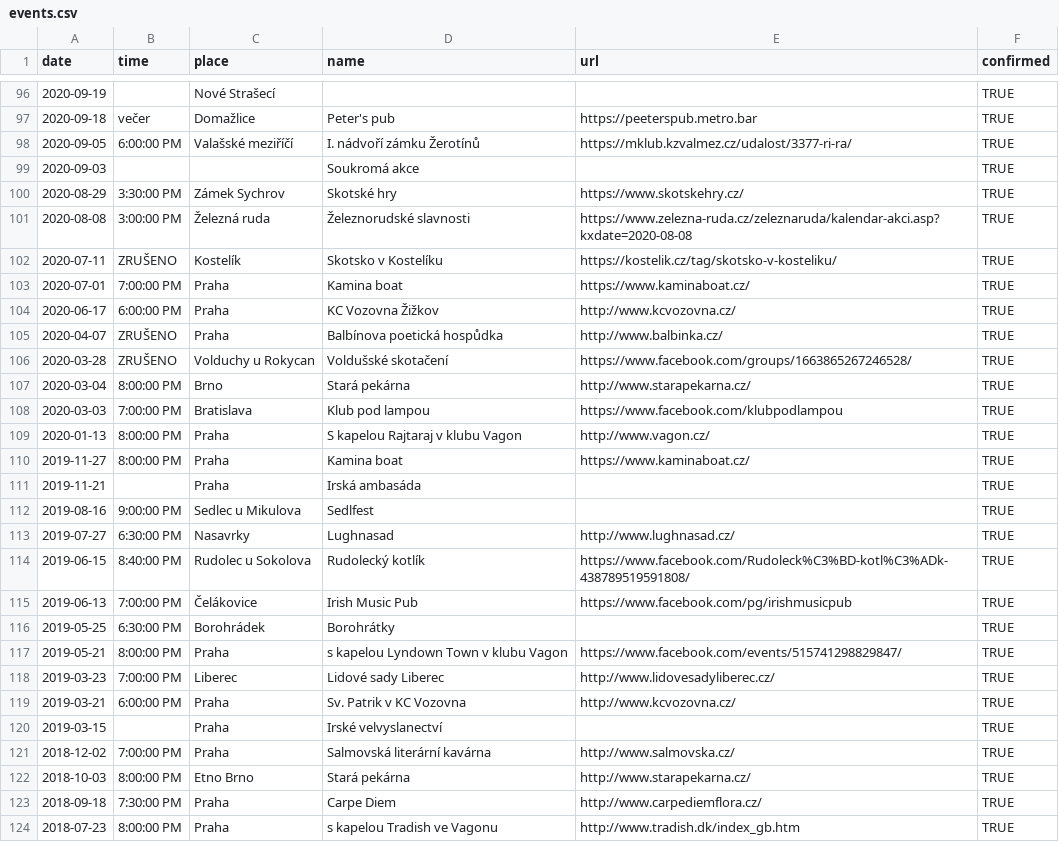
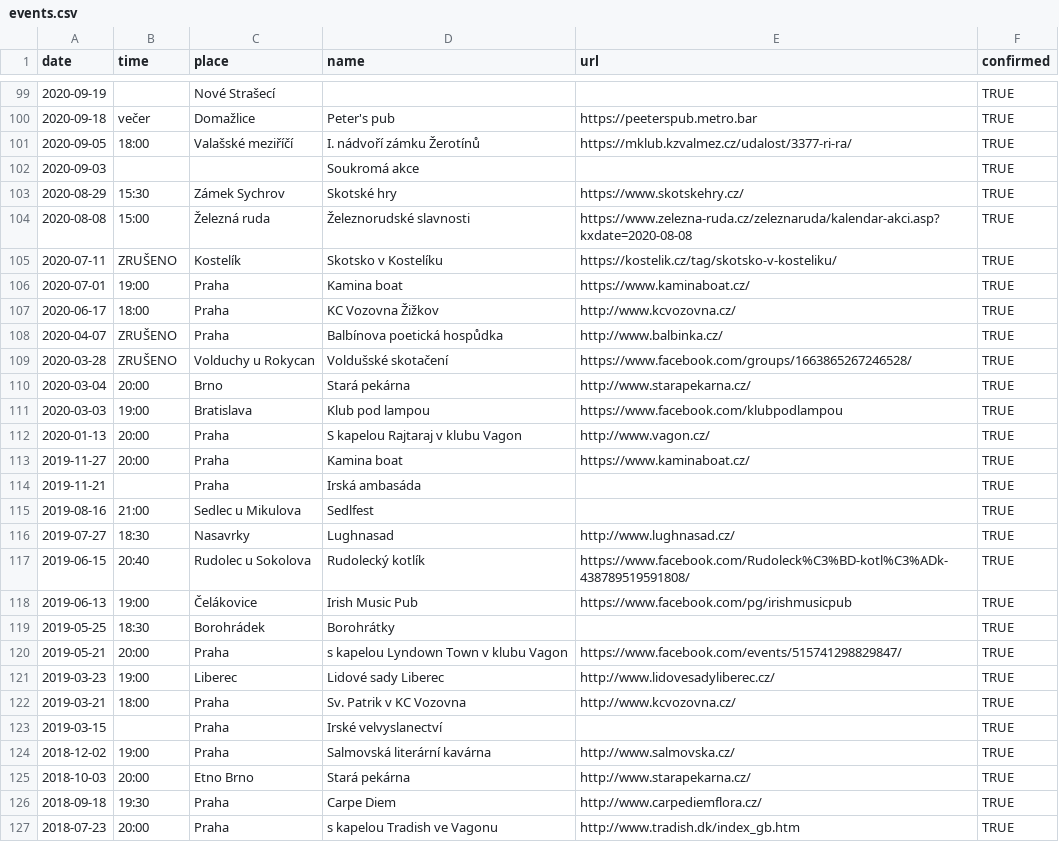
Before and after one commit to davrys/rira-web-jekyll, a CSV file: _data/events.csv, drawn as a sheet; only a part is shown, gaps mark what is left out; the diff covers the shown part only.

Commit message:
New events + time format update

```diff
--- a/_data/events.csv
+++ b/_data/events.csv
@@ -97,28 +100,28 @@ date,time,place,name,url,confirmed
 2020-09-18,večer,Domažlice,Peter's pub,https://peeterspub.metro.bar,TRUE
-2020-09-05,6:00:00 PM,Valašské meziříčí,I. nádvoří zámku Žerotínů,https://mklub.kzvalmez.cz/udalost/3377-ri-ra/,TRUE
+2020-09-05,18:00,Valašské meziříčí,I. nádvoří zámku Žerotínů,https://mklub.kzvalmez.cz/udalost/3377-ri-ra/,TRUE
 2020-09-03,,,Soukromá akce,,TRUE
-2020-08-29,3:30:00 PM,Zámek Sychrov,Skotské hry,https://www.skotskehry.cz/,TRUE
-2020-08-08,3:00:00 PM,Železná ruda,Železnorudské slavnosti,https://www.zelezna-ruda.cz/zeleznaruda/kalendar-akci.asp?kxdate=2020-08-08,TRUE
+2020-08-29,15:30,Zámek Sychrov,Skotské hry,https://www.skotskehry.cz/,TRUE
+2020-08-08,15:00,Železná ruda,Železnorudské slavnosti,https://www.zelezna-ruda.cz/zeleznaruda/kalendar-akci.asp?kxdate=2020-08-08,TRUE
 2020-07-11,ZRUŠENO,Kostelík,Skotsko v Kostelíku,https://kostelik.cz/tag/skotsko-v-kosteliku/,TRUE
-2020-07-01,7:00:00 PM,Praha,Kamina boat,https://www.kaminaboat.cz/,TRUE
-2020-06-17,6:00:00 PM,Praha,KC Vozovna Žižkov,http://www.kcvozovna.cz/,TRUE
+2020-07-01,19:00,Praha,Kamina boat,https://www.kaminaboat.cz/,TRUE
+2020-06-17,18:00,Praha,KC Vozovna Žižkov,http://www.kcvozovna.cz/,TRUE
 2020-04-07,ZRUŠENO,Praha,Balbínova poetická hospůdka,http://www.balbinka.cz/,TRUE
 2020-03-28,ZRUŠENO,Volduchy u Rokycan,Voldušské skotačení,https://www.facebook.com/groups/1663865267246528/,TRUE
-2020-03-04,8:00:00 PM,Brno,Stará pekárna,http://www.starapekarna.cz/,TRUE
-2020-03-03,7:00:00 PM,Bratislava,Klub pod lampou,https://www.facebook.com/klubpodlampou,TRUE
-2020-01-13,8:00:00 PM,Praha,S kapelou Rajtaraj v klubu Vagon,http://www.vagon.cz/,TRUE
-2019-11-27,8:00:00 PM,Praha,Kamina boat,https://www.kaminaboat.cz/,TRUE
+2020-03-04,20:00,Brno,Stará pekárna,http://www.starapekarna.cz/,TRUE
+2020-03-03,19:00,Bratislava,Klub pod lampou,https://www.facebook.com/klubpodlampou,TRUE
+2020-01-13,20:00,Praha,S kapelou Rajtaraj v klubu Vagon,http://www.vagon.cz/,TRUE
+2019-11-27,20:00,Praha,Kamina boat,https://www.kaminaboat.cz/,TRUE
 2019-11-21,,Praha,Irská ambasáda,,TRUE
-2019-08-16,9:00:00 PM,Sedlec u Mikulova,Sedlfest,,TRUE
-2019-07-27,6:30:00 PM,Nasavrky,Lughnasad,http://www.lughnasad.cz/,TRUE
-2019-06-15,8:40:00 PM,Rudolec u Sokolova,Rudolecký kotlík,https://www.facebook.com/Rudoleck%C3%BD-kotl%C3%ADk-438789519591808/,TRUE
-2019-06-13,7:00:00 PM,Čelákovice,Irish Music Pub,https://www.facebook.com/pg/irishmusicpub,TRUE
-2019-05-25,6:30:00 PM,Borohrádek,Borohrátky,,TRUE
-2019-05-21,8:00:00 PM,Praha,s kapelou Lyndown Town v klubu Vagon,https://www.facebook.com/events/515741298829847/,TRUE
-2019-03-23,7:00:00 PM,Liberec,Lidové sady Liberec,http://www.lidovesadyliberec.cz/,TRUE
-2019-03-21,6:00:00 PM,Praha,Sv. Patrik v KC Vozovna,http://www.kcvozovna.cz/,TRUE
+2019-08-16,21:00,Sedlec u Mikulova,Sedlfest,,TRUE
+2019-07-27,18:30,Nasavrky,Lughnasad,http://www.lughnasad.cz/,TRUE
+2019-06-15,20:40,Rudolec u Sokolova,Rudolecký kotlík,https://www.facebook.com/Rudoleck%C3%BD-kotl%C3%ADk-438789519591808/,TRUE
+2019-06-13,19:00,Čelákovice,Irish Music Pub,https://www.facebook.com/pg/irishmusicpub,TRUE
+2019-05-25,18:30,Borohrádek,Borohrátky,,TRUE
+2019-05-21,20:00,Praha,s kapelou Lyndown Town v klubu Vagon,https://www.facebook.com/events/515741298829847/,TRUE
+2019-03-23,19:00,Liberec,Lidové sady Liberec,http://www.lidovesadyliberec.cz/,TRUE
+2019-03-21,18:00,Praha,Sv. Patrik v KC Vozovna,http://www.kcvozovna.cz/,TRUE
 2019-03-15,,Praha,Irské velvyslanectví,,TRUE
-2018-12-02,7:00:00 PM,Praha,Salmovská literární kavárna,http://www.salmovska.cz/,TRUE
-2018-10-03,8:00:00 PM,Etno Brno,Stará pekárna,http://www.starapekarna.cz/,TRUE
-2018-09-18,7:30:00 PM,Praha,Carpe Diem,http://www.carpediemflora.cz/,TRUE
-2018-07-23,8:00:00 PM,Praha,s kapelou Tradish ve Vagonu,http://www.tradish.dk/index_gb.htm,TRUE
+2018-12-02,19:00,Praha,Salmovská literární kavárna,http://www.salmovska.cz/,TRUE
+2018-10-03,20:00,Etno Brno,Stará pekárna,http://www.starapekarna.cz/,TRUE
+2018-09-18,19:30,Praha,Carpe Diem,http://www.carpediemflora.cz/,TRUE
+2018-07-23,20:00,Praha,s kapelou Tradish ve Vagonu,http://www.tradish.dk/index_gb.htm,TRUE
```
Also changed, not shown: 3 added rows and 97 edited cells elsewhere in this file, 2 other files.
